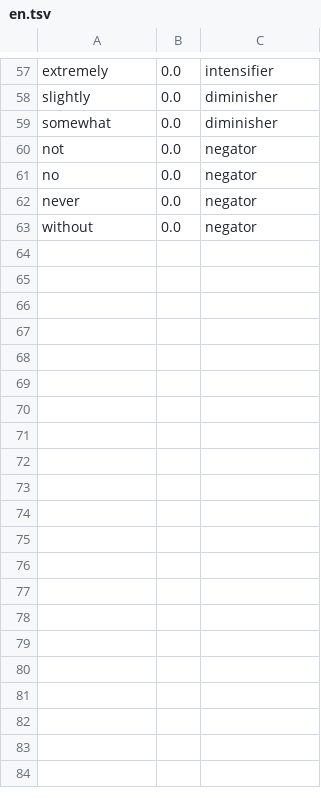
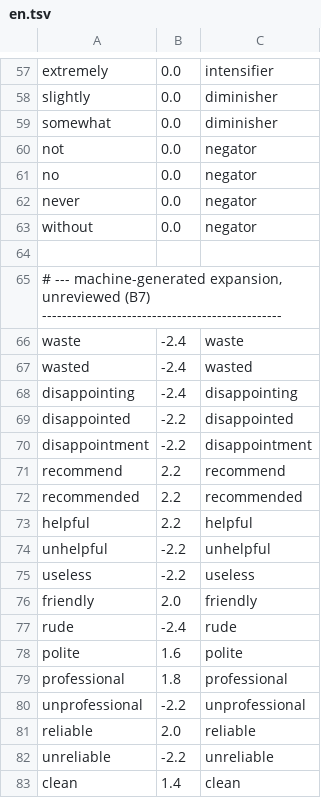
Before and after one commit to ABakdi/Xustive, a TSV file: data/sentiment/en.tsv, drawn as a sheet; only a part is shown, gaps mark what is left out; the diff covers the shown part only; the diff names each change by its address in the sheet, - before the commit and + after, or states it on an @@ line.

```diff
--- a/data/sentiment/en.tsv
+++ b/data/sentiment/en.tsv
+row 64: (empty)
+row 65: # --- machine-generated expansion, unreviewed (B7) ------------------------------------------------
+row 66: waste | -2.4 | waste
+row 67: wasted | -2.4 | wasted
+row 68: disappointing | -2.4 | disappointing
+row 69: disappointed | -2.2 | disappointed
+row 70: disappointment | -2.2 | disappointment
+row 71: recommend | 2.2 | recommend
+row 72: recommended | 2.2 | recommended
+row 73: helpful | 2.2 | helpful
+row 74: unhelpful | -2.2 | unhelpful
+row 75: useless | -2.2 | useless
+row 76: friendly | 2.0 | friendly
+row 77: rude | -2.4 | rude
+row 78: polite | 1.6 | polite
+row 79: professional | 1.8 | professional
+row 80: unprofessional | -2.2 | unprofessional
+row 81: reliable | 2.0 | reliable
+row 82: unreliable | -2.2 | unreliable
+row 83: clean | 1.4 | clean
```
Also changed, not shown: 18 added rows elsewhere in this file, data/sentiment/ar.tsv, data/sentiment/ary.tsv, 1 other file.
